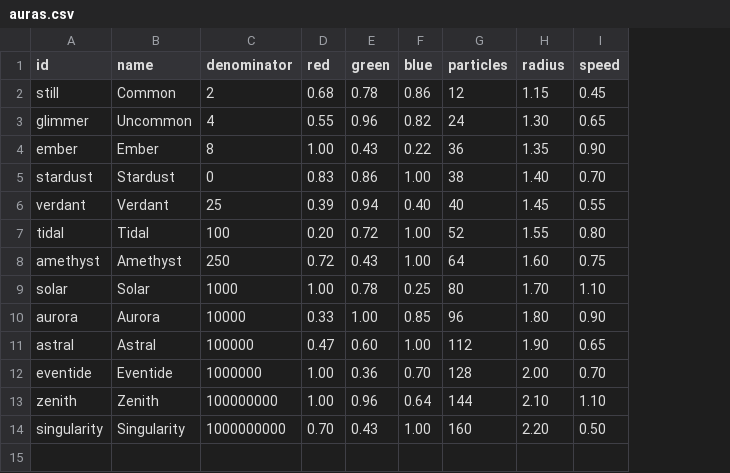
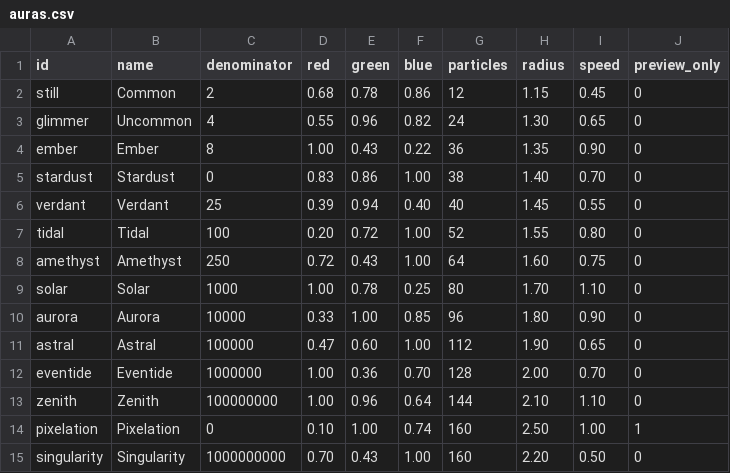
Before and after one commit to rx107/aura-rng, a CSV file: data/auras.csv, drawn as a sheet; the diff names each change by its address in the sheet, - before the commit and + after, or states it on an @@ line.

Commit message:
Add animated Pixelation aura preview with holograms and HDR bloom

```diff
--- a/data/auras.csv
+++ b/data/auras.csv
+column J (preview_only), rows 2-13: all 0; row 15: 0
+row 14: pixelation | Pixelation | 0 | 0.10 | 1.00 | 0.74 | 160 | 2.50 | 1.00 | 1
```
Also changed, not shown: 18 other files.
